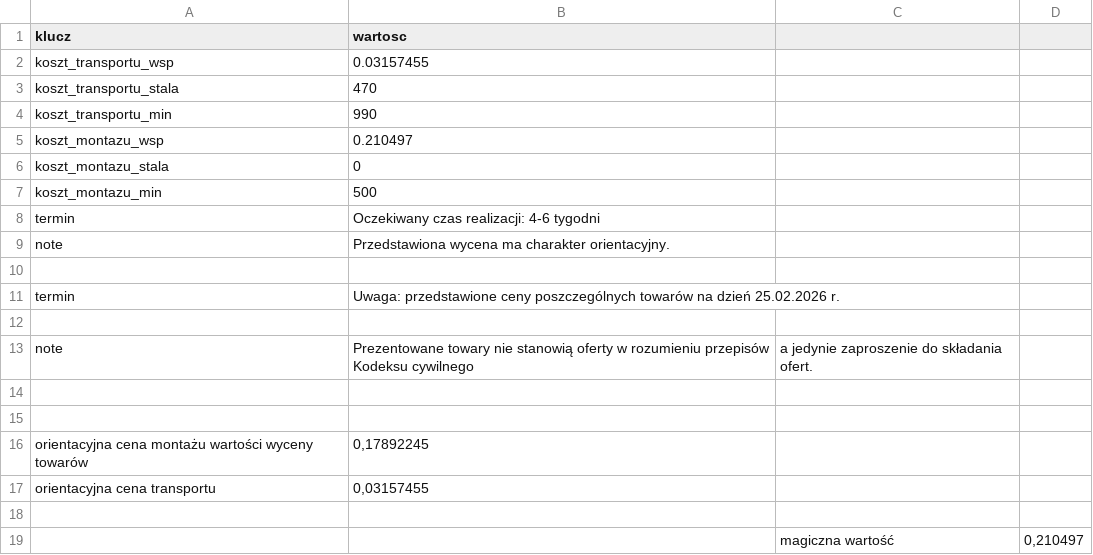
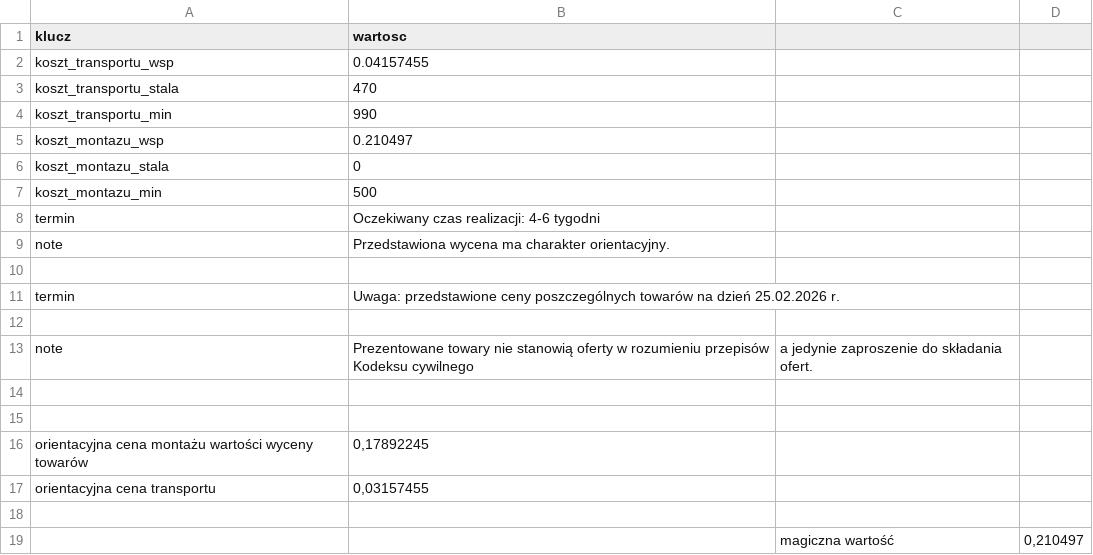
Before and after one commit to Konstanty-K/generator-ofert, a CSV file: konfiguracja.csv, drawn as a sheet.

```diff
--- a/konfiguracja.csv
+++ b/konfiguracja.csv
@@ -1,3 +1,3 @@
 klucz,wartosc
-koszt_transportu_wsp,0.03157455
+koszt_transportu_wsp,0.04157455
 koszt_transportu_stala,470
```
Also changed, not shown: 1 other file.
